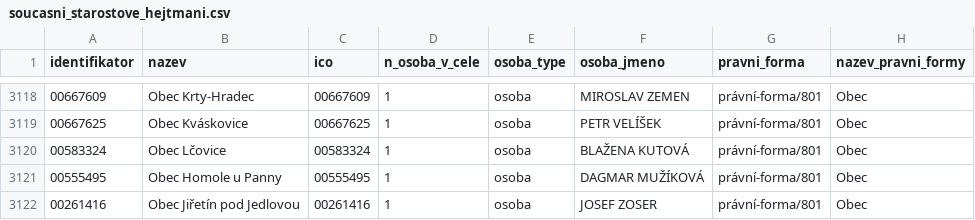
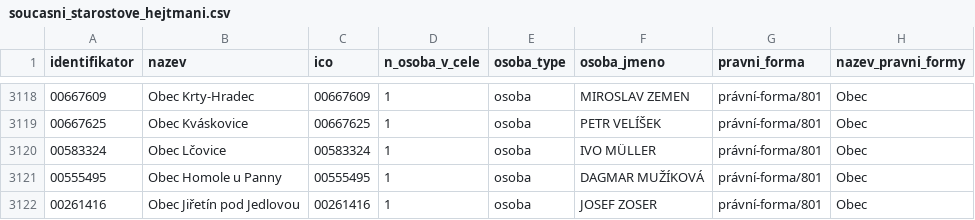
Before and after one commit to skvrnami/mayors2, a CSV file: output/soucasni_starostove_hejtmani.csv, drawn as a sheet; only a part is shown, gaps mark what is left out.

```diff
--- a/output/soucasni_starostove_hejtmani.csv
+++ b/output/soucasni_starostove_hejtmani.csv
@@ -3119,3 +3119,3 @@
 "00667625","Obec Kváskovice","00667625",1,"osoba","PETR VELÍŠEK","právní-forma/801","Obec"
-"00583324","Obec Lčovice","00583324",1,"osoba","BLAŽENA KUTOVÁ","právní-forma/801","Obec"
+"00583324","Obec Lčovice","00583324",1,"osoba","IVO MÜLLER","právní-forma/801","Obec"
 "00555495","Obec Homole u Panny","00555495",1,"osoba","DAGMAR MUŽÍKOVÁ","právní-forma/801","Obec"
```
Also changed, not shown: 2 other files.
